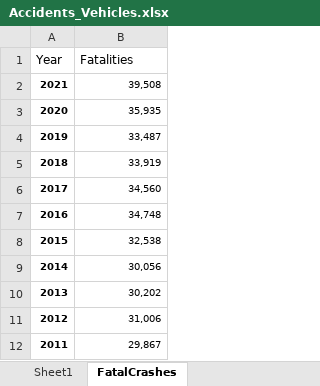
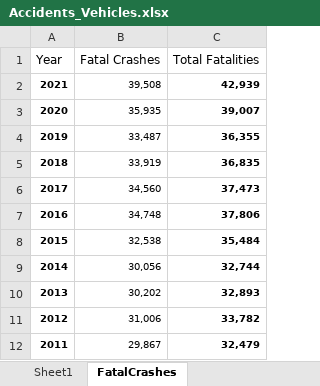
Before and after one commit to LincolnBrownBellevue/DSC640, an Excel workbook: DSC640_TermProject/Accidents_Vehicles.xlsx, sheet FatalCrashes, drawn as a sheet; only a part is shown; values as stored, in another font and other column widths than the file's, no borders; the diff names each change by its address in the sheet, - before the commit and + after, or states it on an @@ line.

```diff
--- a/DSC640_TermProject/Accidents_Vehicles.xlsx (sheet FatalCrashes)
+++ b/DSC640_TermProject/Accidents_Vehicles.xlsx (sheet FatalCrashes)
+column C (Total Fatalities), rows 2-12: 42,939 | 39,007 | 36,355 | 36,835 | 37,473 | 37,806 | 35,484 | 32,744 | 32,893 | 33,782 | 32,479
-B1: Fatalities
+B1: Fatal Crashes
```
Also changed, not shown: DSC640_TermProject/Accidents and fatalities per year.xlsx, 41 other files.
